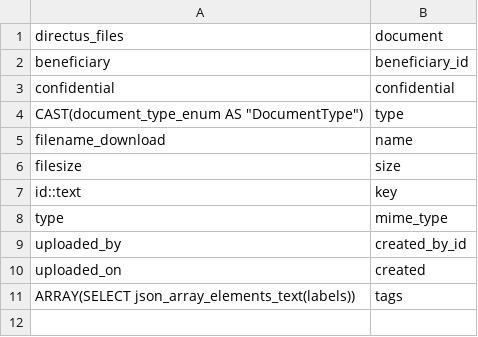
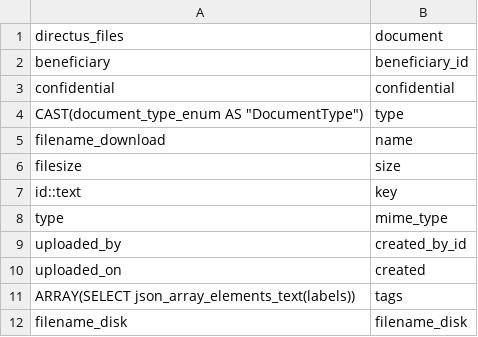
Before and after one commit to inclusion-numerique/mon-suivi-social-migration, a CSV file: sql/09_document/mapping.csv, drawn as a sheet; the diff names each change by its address in the sheet, - before the commit and + after, or states it on an @@ line.

Commit message:
feat: update document migration

```diff
--- a/sql/09_document/mapping.csv
+++ b/sql/09_document/mapping.csv
+row 12: filename_disk | filename_disk
```
Also changed, not shown: 1 other file.
